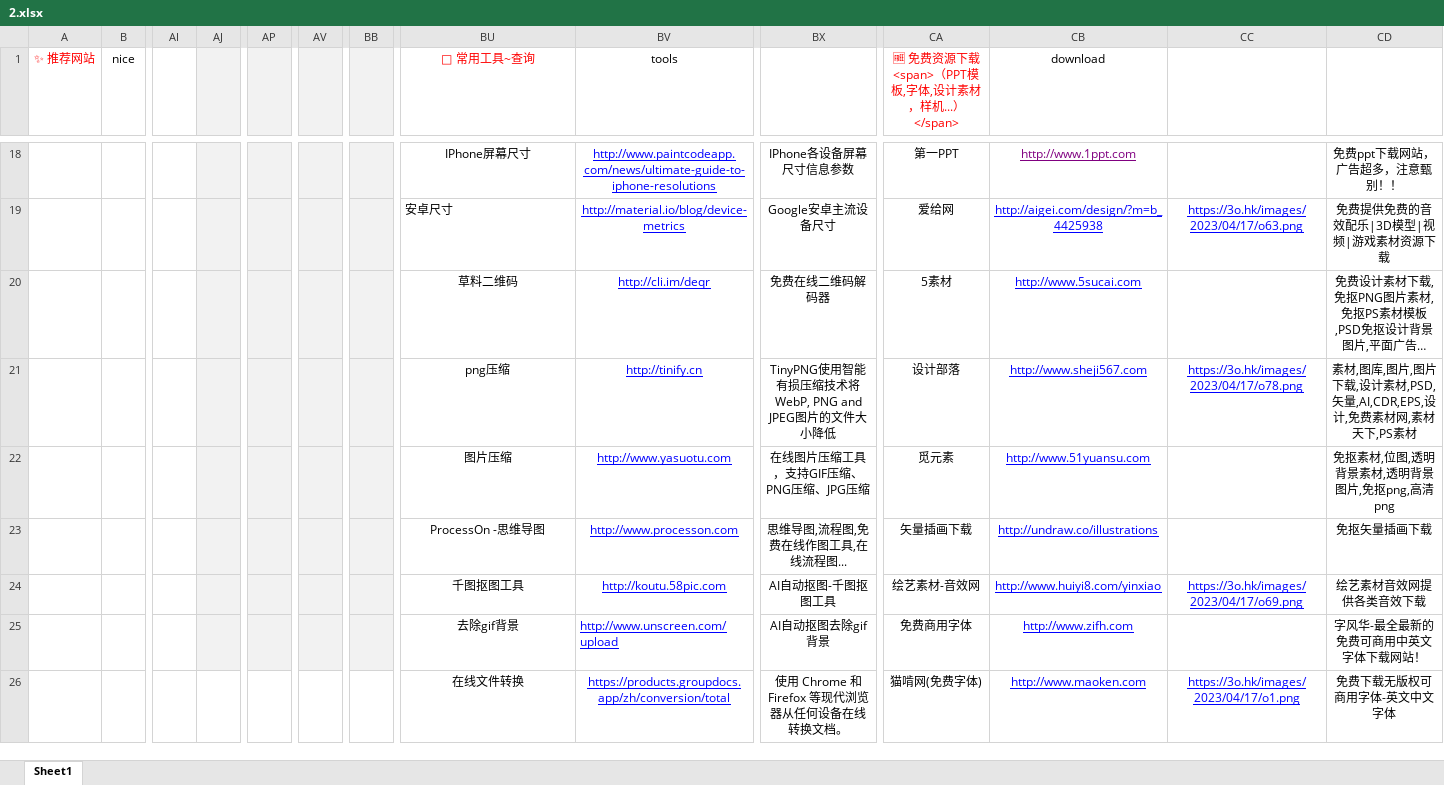
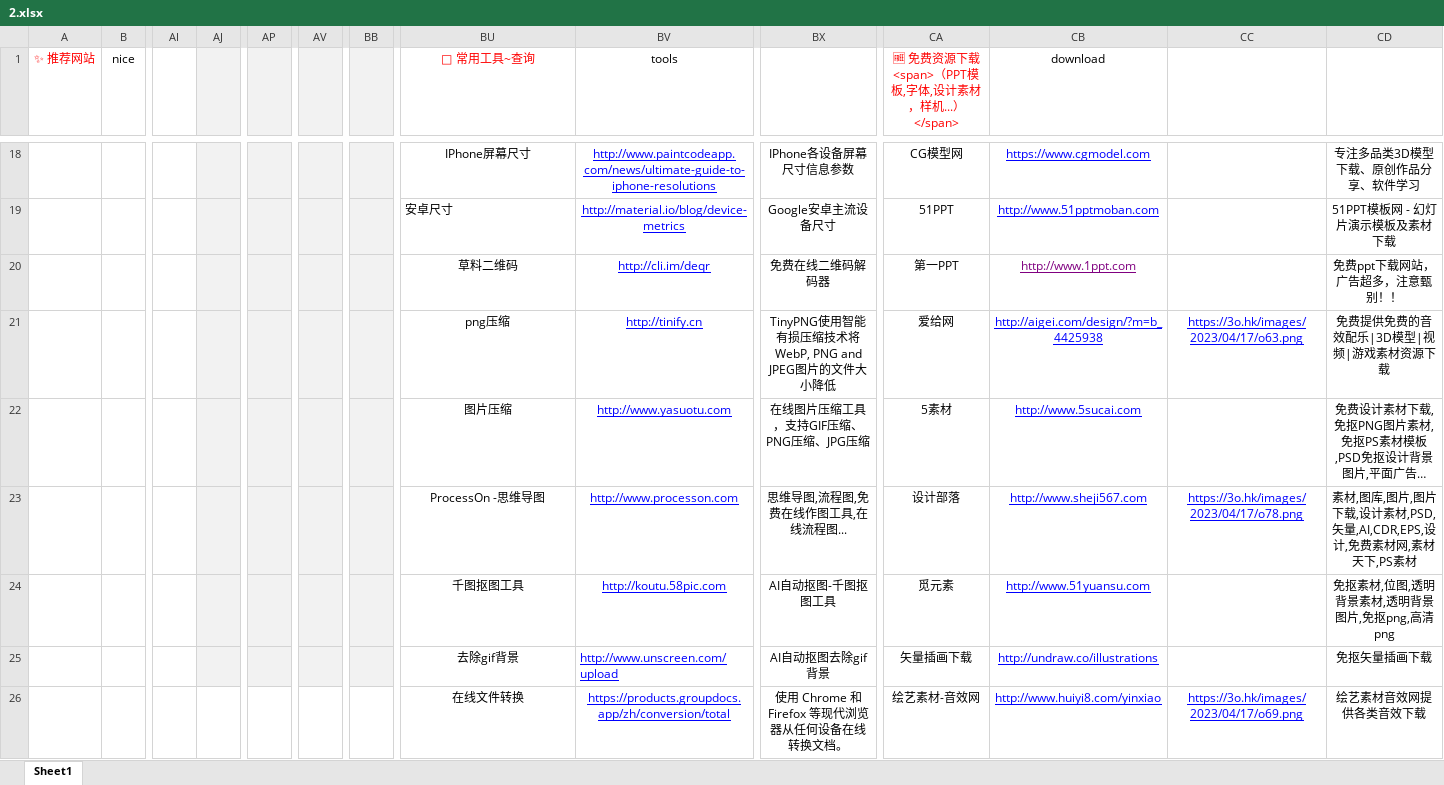
Before and after one commit to xiaolongmr/dh, an Excel workbook: 2.xlsx, sheet Sheet1, drawn as a sheet; only a part is shown, gaps mark what is left out; long unchanged cells end in …; values as stored, in another font and other column widths than the file's, no borders; removed rows and columns are numbered as before the commit, all else as after; rows hold the shown columns only; the diff covers the shown part only; the diff names each change by its address in the sheet, - before the commit and + after, or states it on an @@ line.

Commit message:
Add files via upload

```diff
--- a/2.xlsx (sheet Sheet1)
+++ b/2.xlsx (sheet Sheet1)
-CA18: 第一PPT
+CA18: CG模型网
-CB18 (download): http://www.1ppt.com
+CB18 (download): https://www.cgmodel.com
-CB18 text colour: #800080
+CB18 text colour: #0000FF
-CD18: 免费ppt下载网站，广告超多，注意甄别！！
+CD18: 专注多品类3D模型下载、原创作品分享、软件学习
+row 19:  |  |  |  |  |  |  | 安卓尺寸 | http://material.io/blog/device-metrics | Google安卓主流设备尺寸 | 51PPT | http://www.51pptmoban.com |  | 51PPT模板网 - 幻灯片演示模板及素材下载
+row 20:  |  |  |  |  |  |  | 草料二维码 | http://cli.im/deqr | 免费在线二维码解码器 | 第一PPT | http://www.1ppt.com |  | 免费ppt下载网站，广告超多，注意甄别！！
-BU21 (🧰 常用工具~查询): 安卓尺寸
+BU21 (🧰 常用工具~查询): png压缩
-BU21 alignment: left
+BU21 alignment: center
-BV21 (tools): http://material.io/blog/device-metrics
+BV21 (tools): http://tinify.cn
-BX21: Google安卓主流设备尺寸
+BX21: TinyPNG使用智能有损压缩技术将WebP, PNG and JPEG图片的文件大小降低
-BU22 (🧰 常用工具~查询): 草料二维码
+BU22 (🧰 常用工具~查询): 图片压缩
-BV22 (tools): http://cli.im/deqr
+BV22 (tools): http://www.yasuotu.com
-BX22: 免费在线二维码解码器
+BX22: 在线图片压缩工具，支持GIF压缩、PNG压缩、JPG压缩
-BU23 (🧰 常用工具~查询): png压缩
+BU23 (🧰 常用工具~查询): ProcessOn -思维导图
-BV23 (tools): http://tinify.cn
+BV23 (tools): http://www.processon.com
-BX23: TinyPNG使用智能有损压缩技术将WebP, PNG and JPEG图片的文件大小降低
+BX23: 思维导图,流程图,免费在线作图工具,在线流程图...
-BU24 (🧰 常用工具~查询): 图片压缩
+BU24 (🧰 常用工具~查询): 千图抠图工具
-BV24 (tools): http://www.yasuotu.com
+BV24 (tools): http://koutu.58pic.com
-BX24: 在线图片压缩工具，支持GIF压缩、PNG压缩、JPG压缩
+BX24: AI自动抠图-千图抠图工具
-BU25 (🧰 常用工具~查询): ProcessOn -思维导图
+BU25 (🧰 常用工具~查询): 去除gif背景
-BV25 (tools): http://www.processon.com
+BV25 (tools): http://www.unscreen.com/upload
-BV25 alignment: center
+BV25 alignment: left
-BX25: 思维导图,流程图,免费在线作图工具,在线流程图...
+BX25: AI自动抠图去除gif背景
-AJ26 fill: #F2F2F2
+AJ26 fill: none
-AP26 fill: #F2F2F2
+AP26 fill: none
-AV26 fill: #F2F2F2
+AV26 fill: none
-BB26 fill: #F2F2F2
+BB26 fill: none
-BU26 (🧰 常用工具~查询): 千图抠图工具
+BU26 (🧰 常用工具~查询): 在线文件转换
-BV26 (tools): http://koutu.58pic.com
+BV26 (tools): https://products.groupdocs.app/zh/conversion/total
-BX26: AI自动抠图-千图抠图工具
+BX26: 使用 Chrome 和 Firefox 等现代浏览器从任何设备在线转换文档。
-row 25:  |  |  |  |  |  |  | 去除gif背景 | http://www.unscreen.com/upload | AI自动抠图去除gif背景 | 免费商用字体 | http://www.zifh.com |  | 字风华-最全最新的免费可商用中英文字体下载网站！
-row 26:  |  |  |  |  |  |  | 在线文件转换 | https://products.groupdocs.app/zh/conversion/total | 使用 Chrome 和 Firefox 等现代浏览器从任何设备在线转换文档。 | 猫啃网(免费字体) | http://www.maoken.com | https://3o.hk/images/2023/04/17/o1.png | 免费下载无版权可商用字体-英文中文字体
```
Also changed, not shown: 2 added rows, 32 edited cells and cell formats elsewhere in this sheet.
